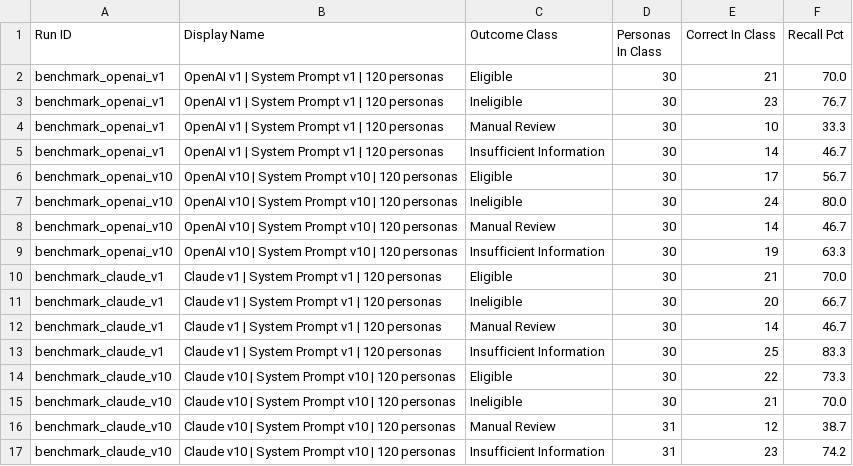
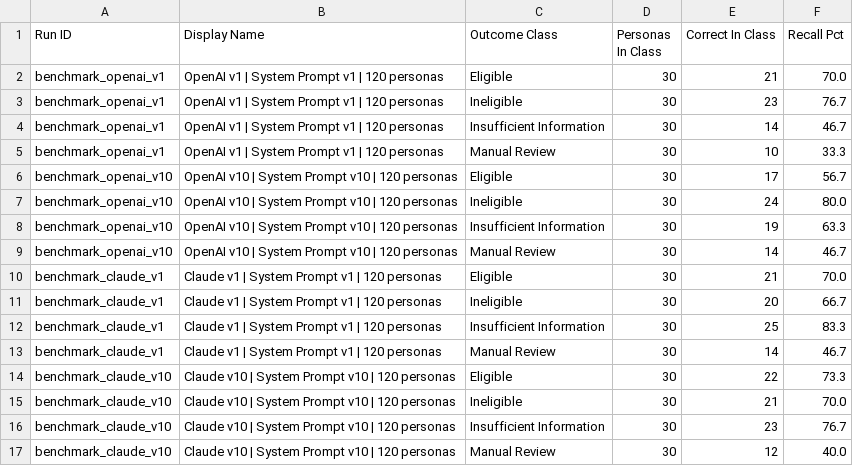
Before and after one commit to shprasa/afw-chatbot-eval-agent, a CSV file: workspace/powerbi_export/csv/Run_Summary_By_Class.csv, drawn as a sheet.

Commit message:
Update Streamlit dashboard and eval export data

```diff
--- a/workspace/powerbi_export/csv/Run_Summary_By_Class.csv
+++ b/workspace/powerbi_export/csv/Run_Summary_By_Class.csv
@@ -3,15 +3,15 @@ benchmark_openai_v1,OpenAI v1 | System Prompt v1 | 120 personas,Eligible,30,21,7
 benchmark_openai_v1,OpenAI v1 | System Prompt v1 | 120 personas,Ineligible,30,23,76.7
+benchmark_openai_v1,OpenAI v1 | System Prompt v1 | 120 personas,Insufficient Information,30,14,46.7
 benchmark_openai_v1,OpenAI v1 | System Prompt v1 | 120 personas,Manual Review,30,10,33.3
-benchmark_openai_v1,OpenAI v1 | System Prompt v1 | 120 personas,Insufficient Information,30,14,46.7
 benchmark_openai_v10,OpenAI v10 | System Prompt v10 | 120 personas,Eligible,30,17,56.7
 benchmark_openai_v10,OpenAI v10 | System Prompt v10 | 120 personas,Ineligible,30,24,80.0
+benchmark_openai_v10,OpenAI v10 | System Prompt v10 | 120 personas,Insufficient Information,30,19,63.3
 benchmark_openai_v10,OpenAI v10 | System Prompt v10 | 120 personas,Manual Review,30,14,46.7
-benchmark_openai_v10,OpenAI v10 | System Prompt v10 | 120 personas,Insufficient Information,30,19,63.3
 benchmark_claude_v1,Claude v1 | System Prompt v1 | 120 personas,Eligible,30,21,70.0
 benchmark_claude_v1,Claude v1 | System Prompt v1 | 120 personas,Ineligible,30,20,66.7
+benchmark_claude_v1,Claude v1 | System Prompt v1 | 120 personas,Insufficient Information,30,25,83.3
 benchmark_claude_v1,Claude v1 | System Prompt v1 | 120 personas,Manual Review,30,14,46.7
-benchmark_claude_v1,Claude v1 | System Prompt v1 | 120 personas,Insufficient Information,30,25,83.3
 benchmark_claude_v10,Claude v10 | System Prompt v10 | 120 personas,Eligible,30,22,73.3
 benchmark_claude_v10,Claude v10 | System Prompt v10 | 120 personas,Ineligible,30,21,70.0
-benchmark_claude_v10,Claude v10 | System Prompt v10 | 120 personas,Manual Review,31,12,38.7
-benchmark_claude_v10,Claude v10 | System Prompt v10 | 120 personas,Insufficient Information,31,23,74.2
+benchmark_claude_v10,Claude v10 | System Prompt v10 | 120 personas,Insufficient Information,30,23,76.7
+benchmark_claude_v10,Claude v10 | System Prompt v10 | 120 personas,Manual Review,30,12,40.0
```
